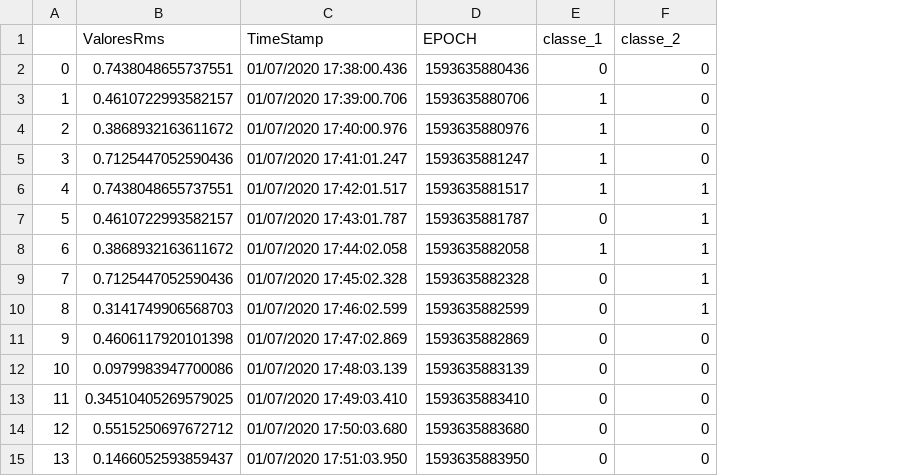
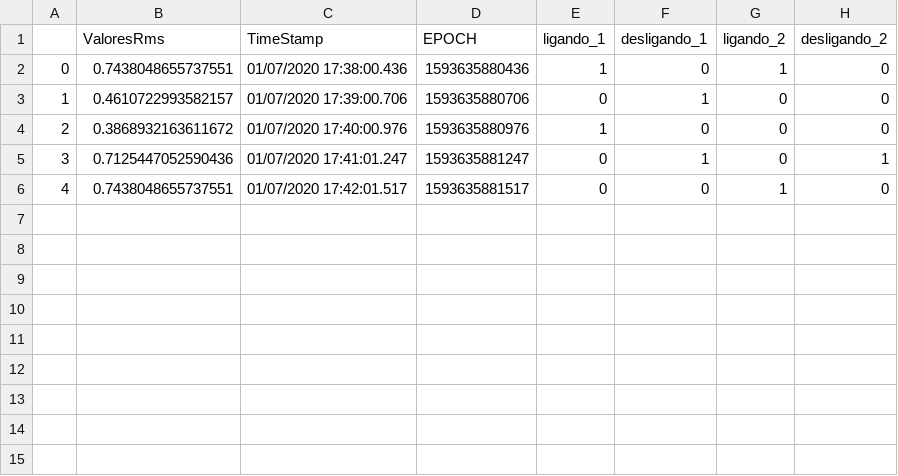
Before and after one commit to abdalla2427/leitura-tc, a CSV file: AlgoritmoReconhecimentoDeCarga/Merge Csv de teste com API/merged.csv, drawn as a sheet; removed rows and columns are numbered as before the commit, all else as after; the diff names each change by its address in the sheet, - before the commit and + after, or states it on an @@ line.

Commit message:
mudanca para 4 classes no classificador estado ligando e desligandoo para 2 aparelhos

```diff
--- a/AlgoritmoReconhecimentoDeCarga/Merge Csv de teste com API/merged.csv
+++ b/AlgoritmoReconhecimentoDeCarga/Merge Csv de teste com API/merged.csv
+column G (ligando_2), rows 2-6: 1 | 0 | 0 | 0 | 1
+column H (desligando_2), rows 2-6: 0 | 0 | 0 | 1 | 0
-E1: classe_1
+E1: ligando_1
-F1: classe_2
+F1: desligando_1
-E2 (ligando_1): 0
+E2 (ligando_1): 1
-E3 (ligando_1): 1
+E3 (ligando_1): 0
-F3 (desligando_1): 0
+F3 (desligando_1): 1
-E5:E6 (ligando_1): 1
+E5:E6 (ligando_1): 0
-F5 (desligando_1): 0
+F5 (desligando_1): 1
-F6 (desligando_1): 1
+F6 (desligando_1): 0
-row 7: 5 | 0.4610722993582157 | 01/07/2020 17:43:01.787 | 1593635881787 | 0 | 1
-row 8: 6 | 0.3868932163611672 | 01/07/2020 17:44:02.058 | 1593635882058 | 1 | 1
-row 9: 7 | 0.7125447052590436 | 01/07/2020 17:45:02.328 | 1593635882328 | 0 | 1
-row 10: 8 | 0.3141749906568703 | 01/07/2020 17:46:02.599 | 1593635882599 | 0 | 1
-row 11: 9 | 0.4606117920101398 | 01/07/2020 17:47:02.869 | 1593635882869 | 0 | 0
-row 12: 10 | 0.0979983947700086 | 01/07/2020 17:48:03.139 | 1593635883139 | 0 | 0
-row 13: 11 | 0.34510405269579025 | 01/07/2020 17:49:03.410 | 1593635883410 | 0 | 0
-row 14: 12 | 0.5515250697672712 | 01/07/2020 17:50:03.680 | 1593635883680 | 0 | 0
-row 15: 13 | 0.1466052593859437 | 01/07/2020 17:51:03.950 | 1593635883950 | 0 | 0
```
Also changed, not shown: AlgoritmoReconhecimentoDeCarga/Merge Csv de teste com API/rms01_07_2020____17_38_58_837.csv, 4 other files.
